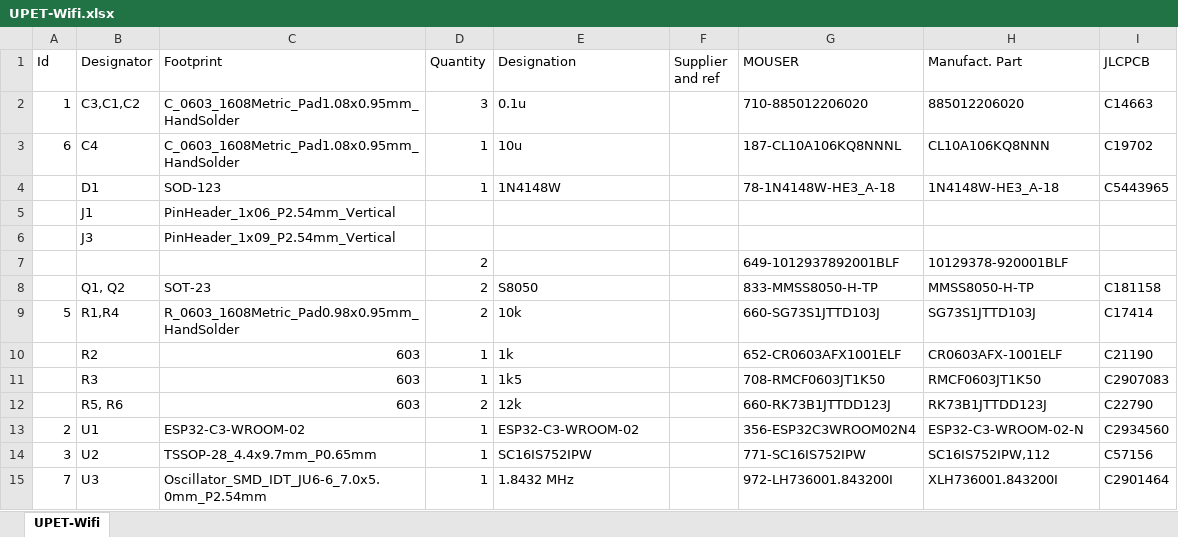
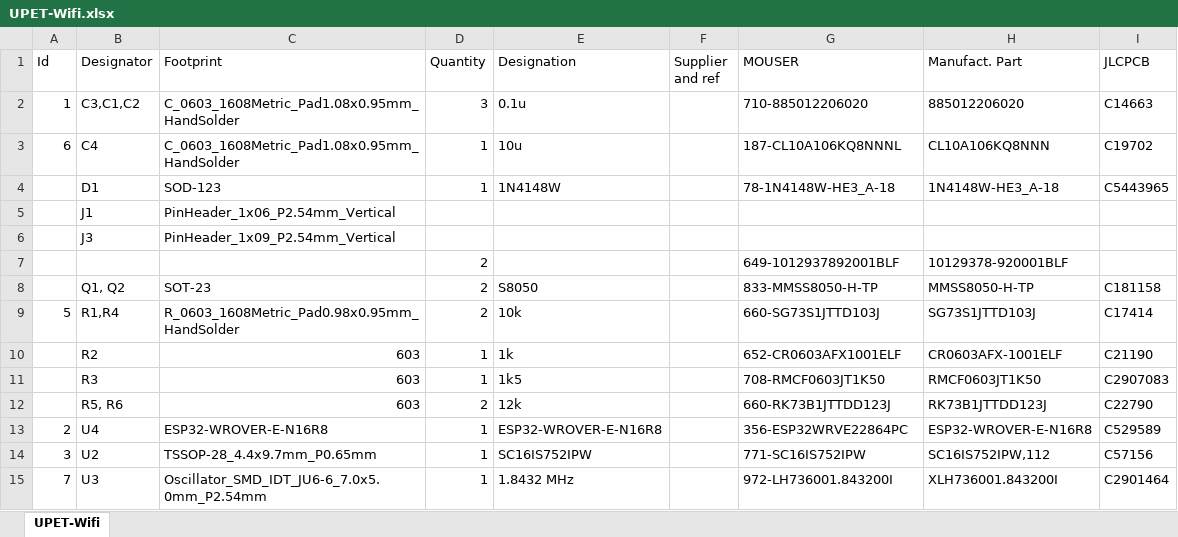
Before and after one commit to fachat/upet_wifi, an Excel workbook: Board/bom/UPET-Wifi.xlsx, sheet UPET-Wifi, drawn as a sheet; values as stored, in another font and other column widths than the file's, no borders; removed rows and columns are numbered as before the commit, all else as after; the diff names each change by its address in the sheet, - before the commit and + after, or states it on an @@ line.

Commit message:
update bom

```diff
--- a/Board/bom/UPET-Wifi.xlsx (sheet UPET-Wifi)
+++ b/Board/bom/UPET-Wifi.xlsx (sheet UPET-Wifi)
-row 13: 2 | U1 | ESP32-C3-WROOM-02 | 1 | ESP32-C3-WROOM-02 |  | 356-ESP32C3WROOM02N4 | ESP32-C3-WROOM-02-N | C2934560
+row 13: 2 | U4 | ESP32-WROVER-E-N16R8 | 1 | ESP32-WROVER-E-N16R8 |  | 356-ESP32WRVE22864PC | ESP32-WROVER-E-N16R8 | C529589
```
